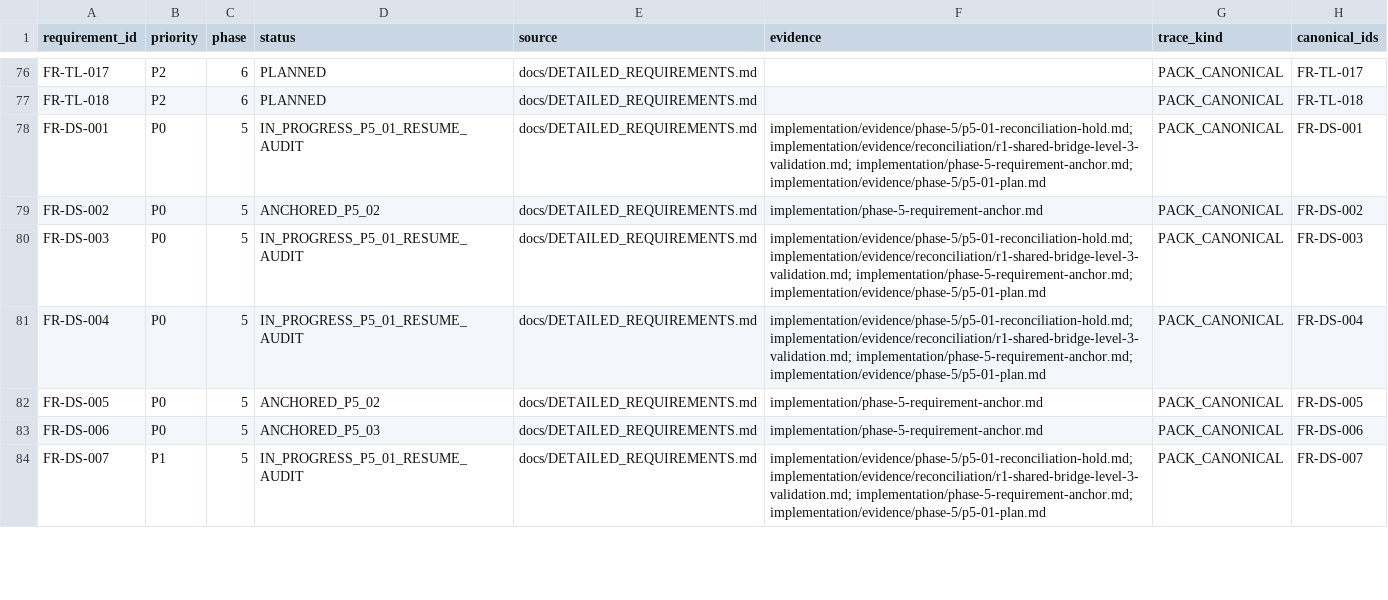
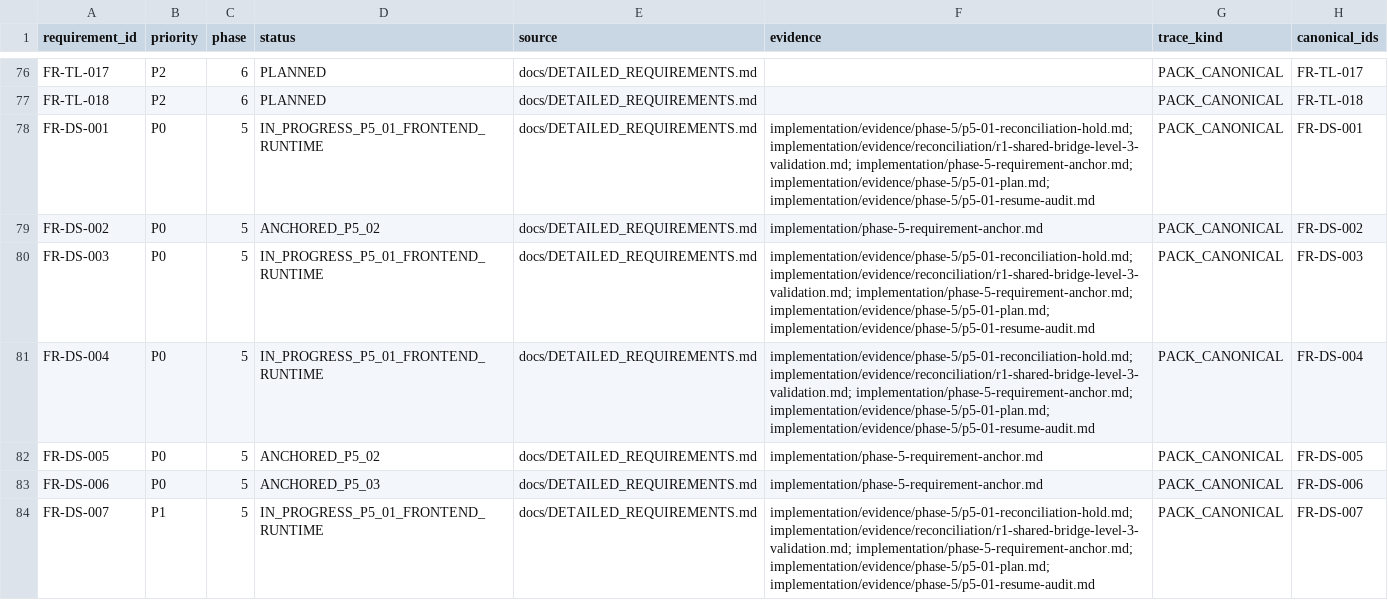
Before and after one commit to kaibowang-hash/jce_npi, a CSV file: implementation/REQUIREMENT_TRACEABILITY.csv, drawn as a sheet; only a part is shown, gaps mark what is left out; the diff covers the shown part only.

Commit message:
checkpoint: retain P5-01 backend after resume audit

```diff
--- a/implementation/REQUIREMENT_TRACEABILITY.csv
+++ b/implementation/REQUIREMENT_TRACEABILITY.csv
@@ -77,8 +77,8 @@ FR-TL-017,P2,6,PLANNED,docs/DETAILED_REQUIREMENTS.md,,PACK_CANONICAL,FR-TL-017
 FR-TL-018,P2,6,PLANNED,docs/DETAILED_REQUIREMENTS.md,,PACK_CANONICAL,FR-TL-018
-FR-DS-001,P0,5,IN_PROGRESS_P5_01_RESUME_AUDIT,docs/DETAILED_REQUIREMENTS.md,implementation/evidence/phase-5/p5-01-reconciliation-hold.md; implementation/evidence/reconciliation/r1-shared-bridge-level-3-validation.md; implementation/phase-5-requirement-anchor.md; implementation/evidence/phase-5/p5-01-plan.md,PACK_CANONICAL,FR-DS-001
+FR-DS-001,P0,5,IN_PROGRESS_P5_01_FRONTEND_RUNTIME,docs/DETAILED_REQUIREMENTS.md,implementation/evidence/phase-5/p5-01-reconciliation-hold.md; implementation/evidence/reconciliation/r1-shared-bridge-level-3-validation.md; implementation/phase-5-requirement-anchor.md; implementation/evidence/phase-5/p5-01-plan.md; implementation/evidence/phase-5/p5-01-resume-audit.md,PACK_CANONICAL,FR-DS-001
 FR-DS-002,P0,5,ANCHORED_P5_02,docs/DETAILED_REQUIREMENTS.md,implementation/phase-5-requirement-anchor.md,PACK_CANONICAL,FR-DS-002
-FR-DS-003,P0,5,IN_PROGRESS_P5_01_RESUME_AUDIT,docs/DETAILED_REQUIREMENTS.md,implementation/evidence/phase-5/p5-01-reconciliation-hold.md; implementation/evidence/reconciliation/r1-shared-bridge-level-3-validation.md; implementation/phase-5-requirement-anchor.md; implementation/evidence/phase-5/p5-01-plan.md,PACK_CANONICAL,FR-DS-003
-FR-DS-004,P0,5,IN_PROGRESS_P5_01_RESUME_AUDIT,docs/DETAILED_REQUIREMENTS.md,implementation/evidence/phase-5/p5-01-reconciliation-hold.md; implementation/evidence/reconciliation/r1-shared-bridge-level-3-validation.md; implementation/phase-5-requirement-anchor.md; implementation/evidence/phase-5/p5-01-plan.md,PACK_CANONICAL,FR-DS-004
+FR-DS-003,P0,5,IN_PROGRESS_P5_01_FRONTEND_RUNTIME,docs/DETAILED_REQUIREMENTS.md,implementation/evidence/phase-5/p5-01-reconciliation-hold.md; implementation/evidence/reconciliation/r1-shared-bridge-level-3-validation.md; implementation/phase-5-requirement-anchor.md; implementation/evidence/phase-5/p5-01-plan.md; implementation/evidence/phase-5/p5-01-resume-audit.md,PACK_CANONICAL,FR-DS-003
+FR-DS-004,P0,5,IN_PROGRESS_P5_01_FRONTEND_RUNTIME,docs/DETAILED_REQUIREMENTS.md,implementation/evidence/phase-5/p5-01-reconciliation-hold.md; implementation/evidence/reconciliation/r1-shared-bridge-level-3-validation.md; implementation/phase-5-requirement-anchor.md; implementation/evidence/phase-5/p5-01-plan.md; implementation/evidence/phase-5/p5-01-resume-audit.md,PACK_CANONICAL,FR-DS-004
 FR-DS-005,P0,5,ANCHORED_P5_02,docs/DETAILED_REQUIREMENTS.md,implementation/phase-5-requirement-anchor.md,PACK_CANONICAL,FR-DS-005
 FR-DS-006,P0,5,ANCHORED_P5_03,docs/DETAILED_REQUIREMENTS.md,implementation/phase-5-requirement-anchor.md,PACK_CANONICAL,FR-DS-006
-FR-DS-007,P1,5,IN_PROGRESS_P5_01_RESUME_AUDIT,docs/DETAILED_REQUIREMENTS.md,implementation/evidence/phase-5/p5-01-reconciliation-hold.md; implementation/evidence/reconciliation/r1-shared-bridge-level-3-validation.md; implementation/phase-5-requirement-anchor.md; implementation/evidence/phase-5/p5-01-plan.md,PACK_CANONICAL,FR-DS-007
+FR-DS-007,P1,5,IN_PROGRESS_P5_01_FRONTEND_RUNTIME,docs/DETAILED_REQUIREMENTS.md,implementation/evidence/phase-5/p5-01-reconciliation-hold.md; implementation/evidence/reconciliation/r1-shared-bridge-level-3-validation.md; implementation/phase-5-requirement-anchor.md; implementation/evidence/phase-5/p5-01-plan.md; implementation/evidence/phase-5/p5-01-resume-audit.md,PACK_CANONICAL,FR-DS-007
```
Also changed, not shown: 6 edited cells elsewhere in this file, 14 other files.
